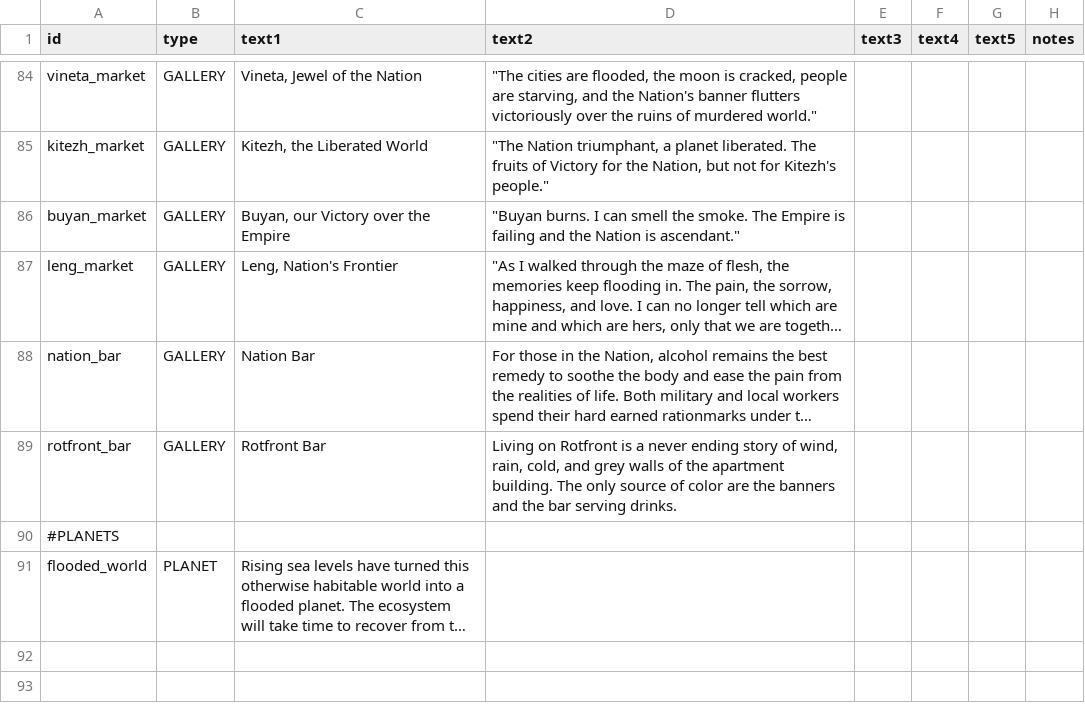
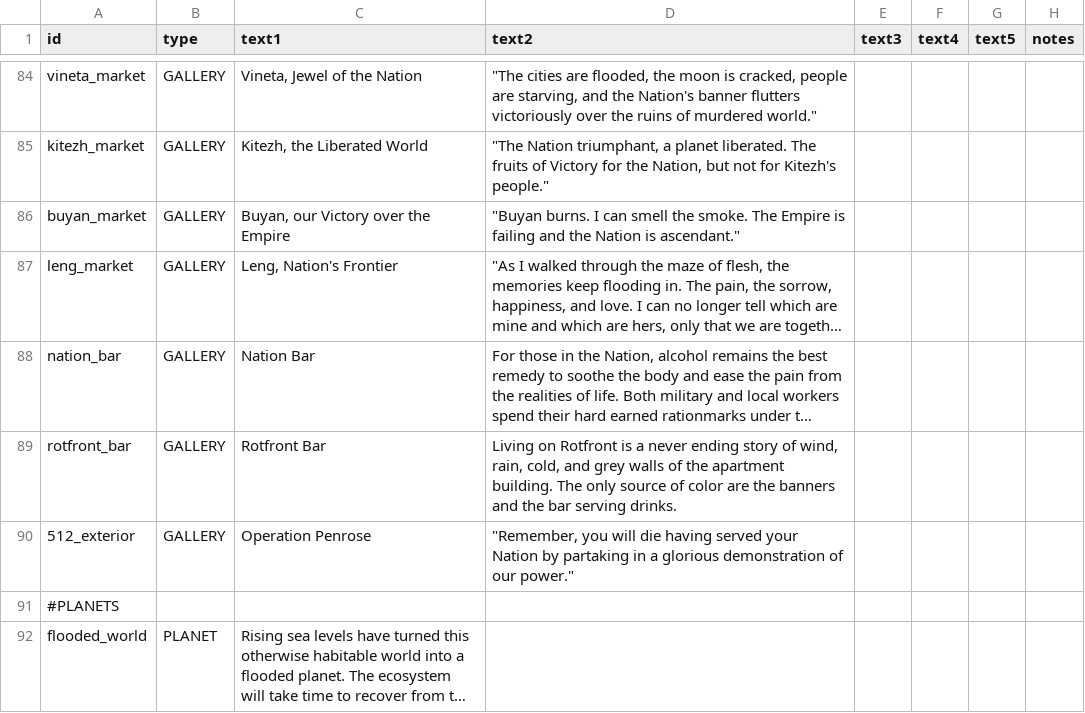
Before and after one commit to naslee2/SignalisMod, a CSV file: data/strings/descriptions.csv, drawn as a sheet; only a part is shown, gaps mark what is left out; long unchanged cells end in …; the diff names each change by its address in the sheet, - before the commit and + after, or states it on an @@ line.

```diff
--- a/data/strings/descriptions.csv
+++ b/data/strings/descriptions.csv
+row 90: 512_exterior | GALLERY | Operation Penrose | "Remember, you will die having served your Nation by partaking in a glorious demonstration of our power."
```
Also changed, not shown: data/campaign/rules.csv, 2 other files.
